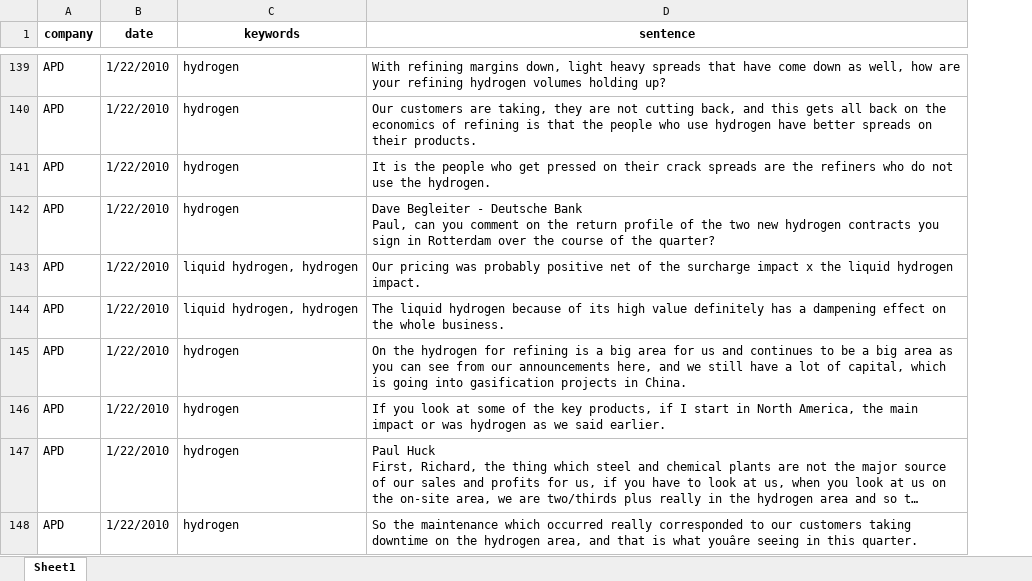
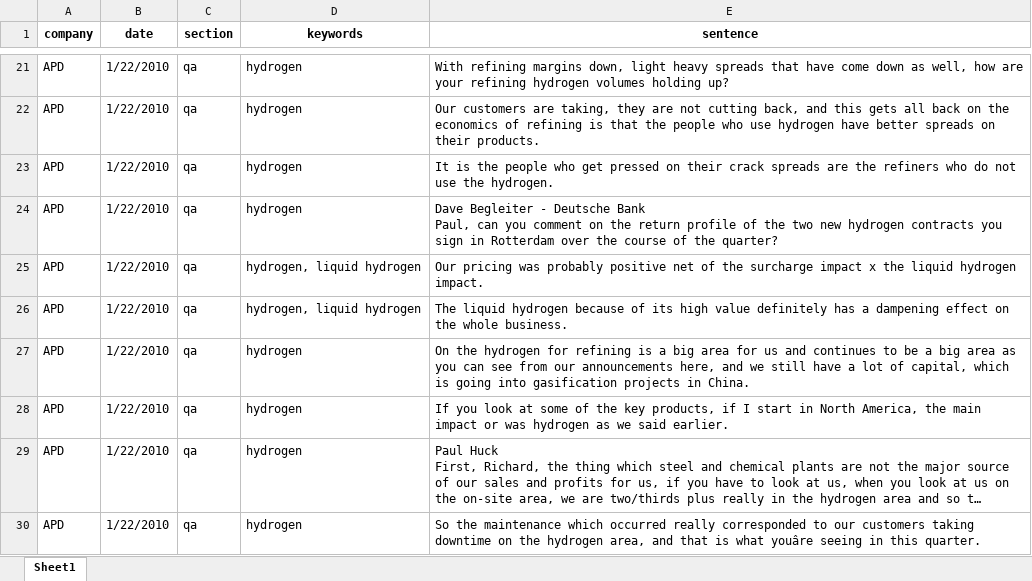
Before and after one commit to Jan-MarcoN/Stock-Earnings-Call-Transcript-Natural-Language-Processing, an Excel workbook: outputs/2025-05-20/hydrogen_matches_2025-05-20.xlsx, sheet Sheet1, drawn as a sheet; only a part is shown, gaps mark what is left out; long unchanged cells end in …; values as stored, in another font and other column widths than the file's, no borders; addresses are those after the commit; the diff covers the shown part only; the diff names each change by its address in the sheet, - before the commit and + after, or states it on an @@ line.

```diff
--- a/outputs/2025-05-20/hydrogen_matches_2025-05-20.xlsx (sheet Sheet1)
+++ b/outputs/2025-05-20/hydrogen_matches_2025-05-20.xlsx (sheet Sheet1)
+column C (section), rows 21-30: all qa
-D25:D26 (keywords): liquid hydrogen, hydrogen
+D25:D26 (keywords): hydrogen, liquid hydrogen
```
Also changed, not shown: 193 removed rows and 6 edited cells elsewhere in this sheet, 2 other files.
